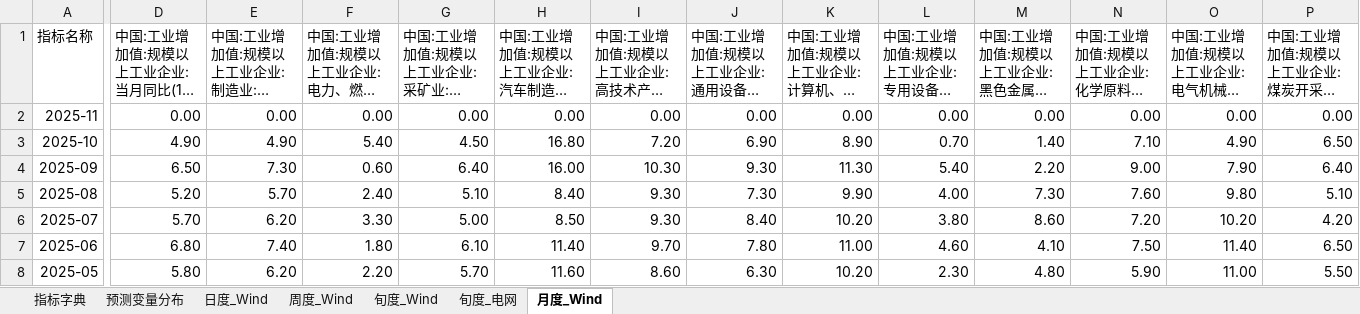
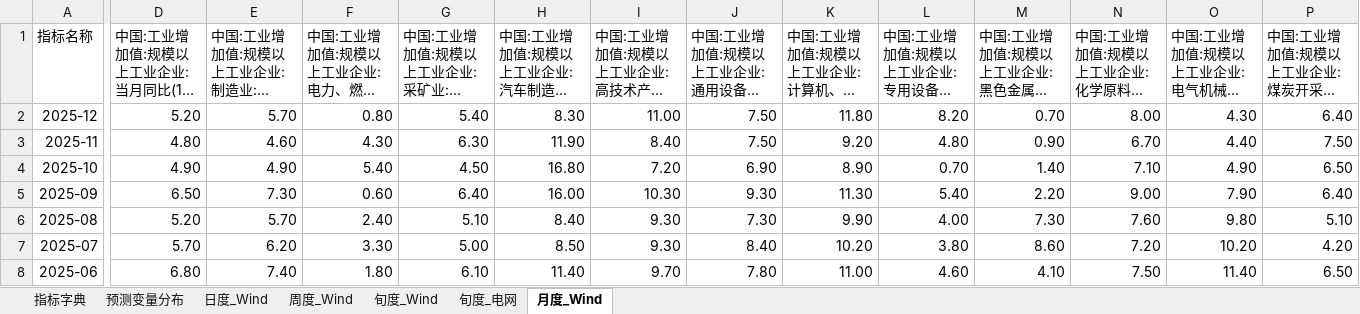
Before and after one commit to BichengNiu/HTFA, an Excel workbook: data/经济指标数据库.xlsx, sheet 月度_Wind, drawn as a sheet; only a part is shown, gaps mark what is left out; the shorter side is filled out with more unchanged rows; long unchanged cells end in …; values as stored, in another font and other column widths than the file's, no borders; addresses are those after the commit; rows hold the shown columns only; the diff covers the shown part only; the diff names each change by its address in the sheet, - before the commit and + after, or states it on an @@ line.

```diff
--- a/data/经济指标数据库.xlsx (sheet 月度_Wind)
+++ b/data/经济指标数据库.xlsx (sheet 月度_Wind)
+row 2: 2025-12 | 5.20 | 5.70 | 0.80 | 5.40 | 8.30 | 11.00 | 7.50 | 11.80 | 8.20 | 0.70 | 8.00 | 4.30 | 6.40
-D3 (中国:工业增加值:规模以上工业企业:当月同比(1-2月拆分)): 0.00
+D3 (中国:工业增加值:规模以上工业企业:当月同比(1-2月拆分)): 4.80
-E3 (中国:工业增加值:规模以上工业企业:制造业:当月同比): 0.00
+E3 (中国:工业增加值:规模以上工业企业:制造业:当月同比): 4.60
-F3: 0.00
+F3: 4.30
-G3 (中国:工业增加值:规模以上工业企业:采矿业:当月同比): 0.00
+G3 (中国:工业增加值:规模以上工业企业:采矿业:当月同比): 6.30
-H3 (中国:工业增加值:规模以上工业企业:汽车制造业:当月同比): 0.00
+H3 (中国:工业增加值:规模以上工业企业:汽车制造业:当月同比): 11.90
-I3 (中国:工业增加值:规模以上工业企业:高技术产业:当月同比): 0.00
+I3 (中国:工业增加值:规模以上工业企业:高技术产业:当月同比): 8.40
-J3 (中国:工业增加值:规模以上工业企业:通用设备制造业:当月同比): 0.00
+J3 (中国:工业增加值:规模以上工业企业:通用设备制造业:当月同比): 7.50
-K3: 0.00
+K3: 9.20
-L3 (中国:工业增加值:规模以上工业企业:专用设备制造业:当月同比): 0.00
+L3 (中国:工业增加值:规模以上工业企业:专用设备制造业:当月同比): 4.80
-M3: 0.00
+M3: 0.90
-N3: 0.00
+N3: 6.70
-O3: 0.00
+O3: 4.40
-P3 (中国:工业增加值:规模以上工业企业:煤炭开采和洗选业:当月同比): 0.00
+P3 (中国:工业增加值:规模以上工业企业:煤炭开采和洗选业:当月同比): 7.50
```
Also changed, not shown: 33 edited cells elsewhere in this sheet, sheet 周度_Wind, sheet 日度_Wind, sheet 旬度_Wind, data/监测分析数据库.xlsx, 32 other files.
